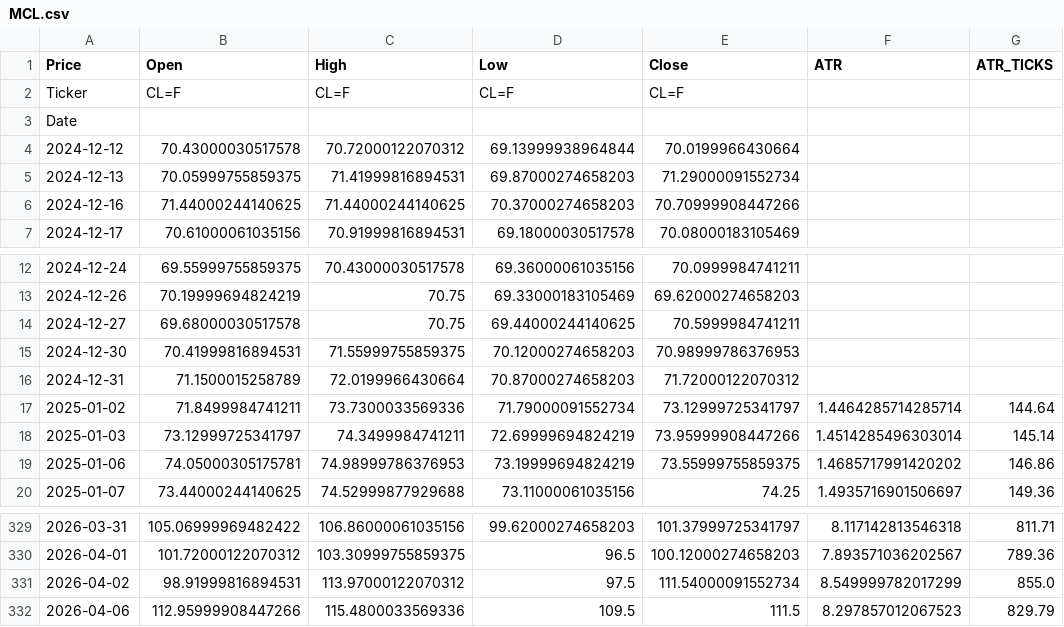
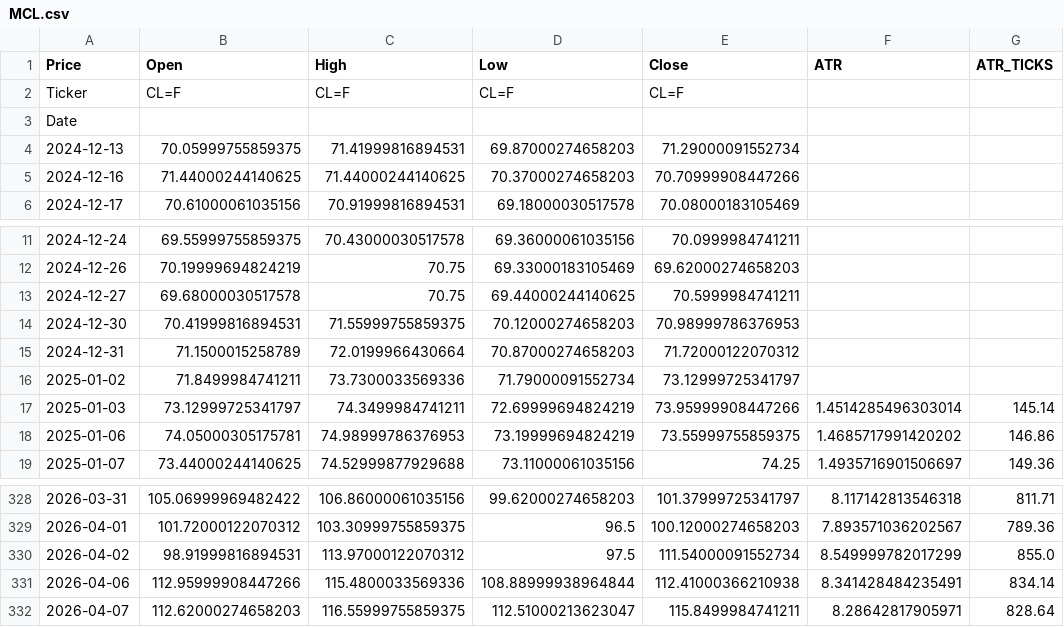
Before and after one commit to tusiklavan13/QuickLot, a CSV file: history/MCL.csv, drawn as a sheet; only a part is shown, gaps mark what is left out.

Commit message:
chore(history): update CSV + market-history.json

```diff
--- a/history/MCL.csv
+++ b/history/MCL.csv
@@ -3,3 +3,2 @@ Ticker,CL=F,CL=F,CL=F,CL=F,,
 Date,,,,,,
-2024-12-12,70.43000030517578,70.72000122070312,69.13999938964844,70.0199966430664,,
 2024-12-13,70.05999755859375,71.41999816894531,69.87000274658203,71.29000091552734,,
@@ -16,3 +15,3 @@ Date,,,,,,
 2024-12-31,71.1500015258789,72.0199966430664,70.87000274658203,71.72000122070312,,
-2025-01-02,71.8499984741211,73.7300033569336,71.79000091552734,73.12999725341797,1.4464285714285714,144.64
+2025-01-02,71.8499984741211,73.7300033569336,71.79000091552734,73.12999725341797,,
 2025-01-03,73.12999725341797,74.3499984741211,72.69999694824219,73.95999908447266,1.4514285496303014,145.14
@@ -331,2 +330,3 @@ Date,,,,,,
 2026-04-02,98.91999816894531,113.97000122070312,97.5,111.54000091552734,8.549999782017299,855.0
-2026-04-06,112.95999908447266,115.4800033569336,109.5,111.5,8.297857012067523,829.79
+2026-04-06,112.95999908447266,115.4800033569336,108.88999938964844,112.41000366210938,8.341428484235491,834.14
+2026-04-07,112.62000274658203,116.55999755859375,112.51000213623047,115.8499984741211,8.28642817905971,828.64
```
Also changed, not shown: history/CL.csv, history/ES.csv, 16 other files.
